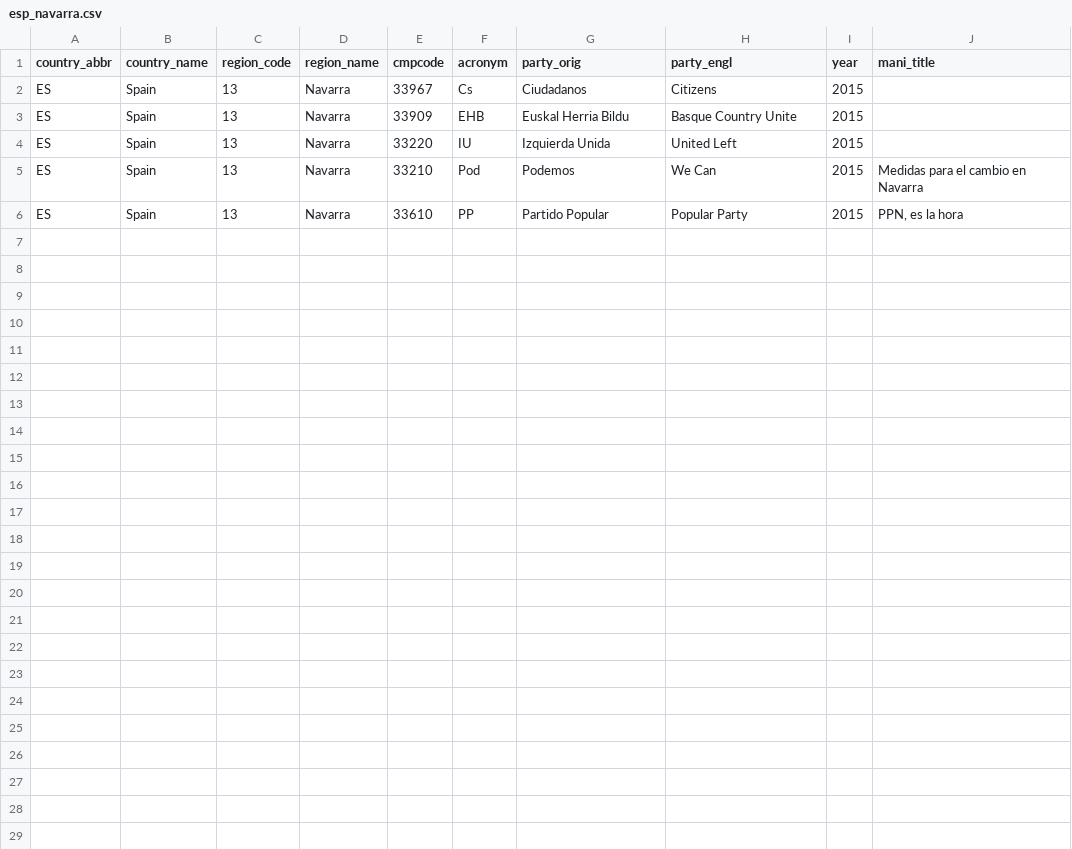
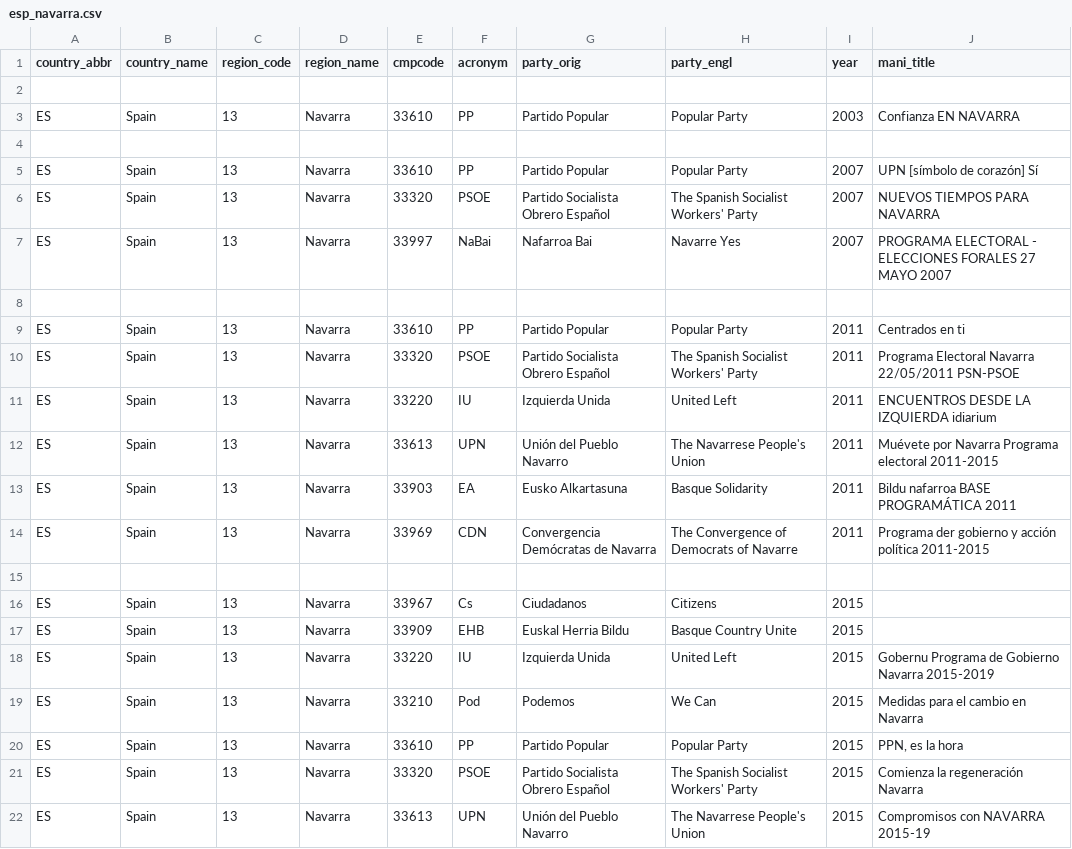
Before and after one commit to julianbernauer/polidoc, a CSV file: regions/spain/esp_navarra.csv, drawn as a sheet.

Commit message:
Update esp_navarra.csv
Partido Socialista Obrero Español, Unión del Pueblo Navarro und Nafarroa Bai ganz neu
Jahre vor 15

```diff
--- a/regions/spain/esp_navarra.csv
+++ b/regions/spain/esp_navarra.csv
@@ -1,6 +1,22 @@
 country_abbr,country_name,region_code,region_name,cmpcode,acronym,party_orig,party_engl,year,mani_title
+
+ES,Spain,13,Navarra,33610,PP,Partido Popular,Popular Party,2003,Confianza EN NAVARRA
+
+ES,Spain,13,Navarra,33610,PP,Partido Popular,Popular Party,2007,UPN [símbolo de corazón] Sí
+ES,Spain,13,Navarra,33320,PSOE,Partido Socialista Obrero Español,The Spanish Socialist Workers' Party,2007,NUEVOS TIEMPOS PARA NAVARRA
+ES,Spain,13,Navarra,33997,NaBai,Nafarroa Bai,Navarre Yes,2007,PROGRAMA ELECTORAL - ELECCIONES FORALES 27 MAYO 2007
+
+ES,Spain,13,Navarra,33610,PP,Partido Popular,Popular Party,2011,Centrados en ti
+ES,Spain,13,Navarra,33320,PSOE,Partido Socialista Obrero Español,The Spanish Socialist Workers' Party,2011,Programa Electoral Navarra 22/05/2011 PSN-PSOE
+ES,Spain,13,Navarra,33220,IU,Izquierda Unida,United Left,2011,ENCUENTROS DESDE LA IZQUIERDA idiarium
+ES,Spain,13,Navarra,33613,UPN,Unión del Pueblo Navarro,The Navarrese People's Union,2011,Muévete por Navarra Programa electoral 2011-2015
+ES,Spain,13,Navarra,33903,EA,Eusko Alkartasuna,Basque Solidarity,2011,Bildu nafarroa BASE PROGRAMÁTICA 2011
+ES,Spain,13,Navarra,33969,CDN,Convergencia Demócratas de Navarra,The Convergence of Democrats of Navarre,2011,Programa der gobierno y acción política 2011-2015
+
 ES,Spain,13,Navarra,33967,Cs,Ciudadanos,Citizens,2015,
 ES,Spain,13,Navarra,33909,EHB,Euskal Herria Bildu,Basque Country Unite,2015,
-ES,Spain,13,Navarra,33220,IU,Izquierda Unida,United Left,2015,
+ES,Spain,13,Navarra,33220,IU,Izquierda Unida,United Left,2015,Gobernu Programa de Gobierno Navarra 2015-2019
 ES,Spain,13,Navarra,33210,Pod,Podemos,We Can,2015,Medidas para el cambio en Navarra
 ES,Spain,13,Navarra,33610,PP,Partido Popular,Popular Party,2015,"PPN, es la hora"
+ES,Spain,13,Navarra,33320,PSOE,Partido Socialista Obrero Español,The Spanish Socialist Workers' Party,2015,Comienza la regeneración Navarra
+ES,Spain,13,Navarra,33613,UPN,Unión del Pueblo Navarro,The Navarrese People's Union,2015,Compromisos con NAVARRA 2015-19
```
